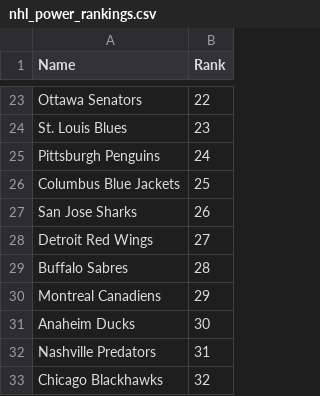
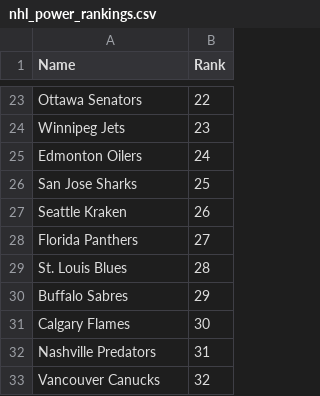
Before and after one commit to connorkeefe/TicketMaster, a CSV file: csvs/nhl_power_rankings.csv, drawn as a sheet; only a part is shown, gaps mark what is left out; removed rows and columns are numbered as before the commit, all else as after; the diff covers the shown part only; the diff names each change by its address in the sheet, - before the commit and + after, or states it on an @@ line.

```diff
--- a/csvs/nhl_power_rankings.csv
+++ b/csvs/nhl_power_rankings.csv
-A24 (Name): St. Louis Blues
+A24 (Name): Winnipeg Jets
-A25 (Name): Pittsburgh Penguins
+A25 (Name): Edmonton Oilers
-row 26: Columbus Blue Jackets | 25
-B26 (Rank): 26
+B26 (Rank): 25
+row 27: Seattle Kraken | 26
-A28 (Name): Detroit Red Wings
+A28 (Name): Florida Panthers
+row 29: St. Louis Blues | 28
-B30 (Rank): 28
+B30 (Rank): 29
-row 30: Montreal Canadiens | 29
-A31 (Name): Anaheim Ducks
+A31 (Name): Calgary Flames
-A33 (Name): Chicago Blackhawks
+A33 (Name): Vancouver Canucks
```
Also changed, not shown: 11 added rows, 11 removed rows and 10 edited cells elsewhere in this file, csvs/artist_100_rankings.csv, csvs/nba_power_rankings.csv, 16 other files.
